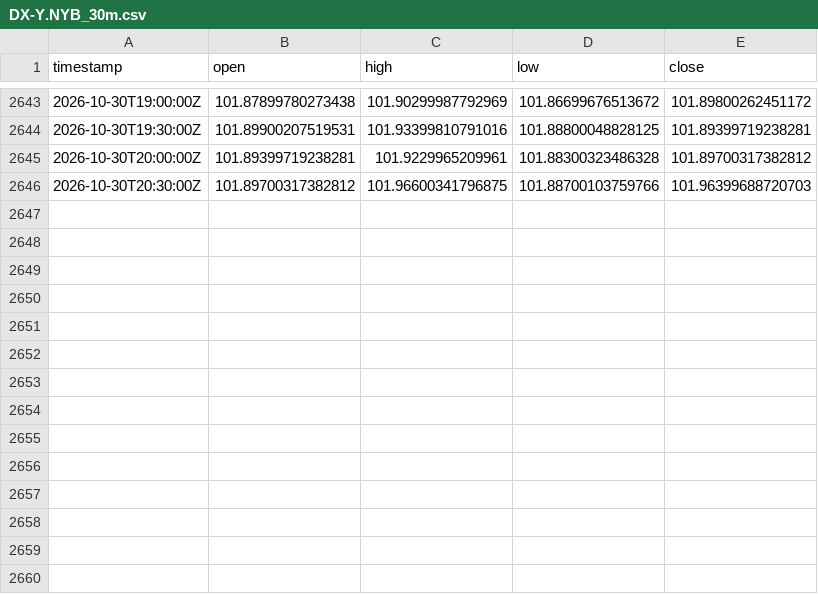
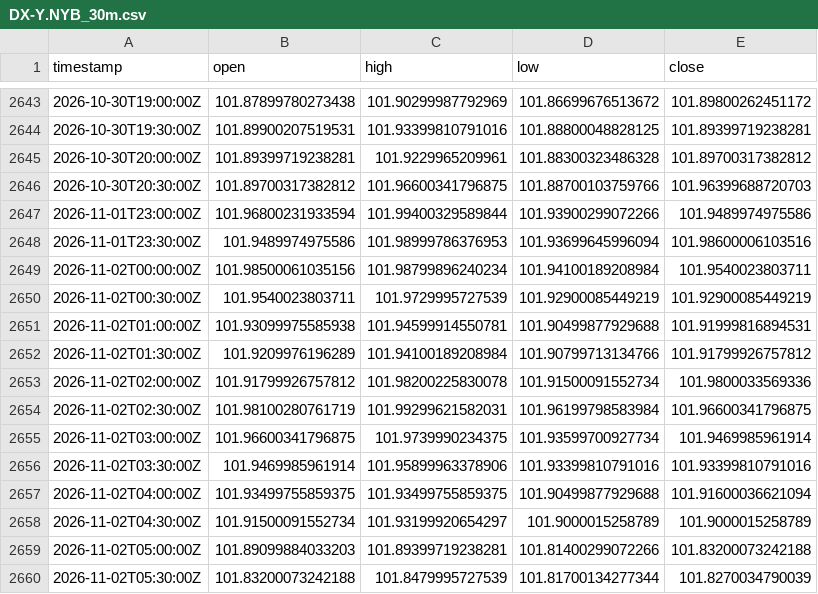
Before and after one commit to robelabraham1219-cmyk/institutional-trading-dashboard, a CSV file: data/DX-Y.NYB_30m.csv, drawn as a sheet; only a part is shown, gaps mark what is left out; the diff names each change by its address in the sheet, - before the commit and + after, or states it on an @@ line.

```diff
--- a/data/DX-Y.NYB_30m.csv
+++ b/data/DX-Y.NYB_30m.csv
+row 2647: 2026-11-01T23:00:00Z | 101.96800231933594 | 101.99400329589844 | 101.93900299072266 | 101.9489974975586
+row 2648: 2026-11-01T23:30:00Z | 101.9489974975586 | 101.98999786376953 | 101.93699645996094 | 101.98600006103516
+row 2649: 2026-11-02T00:00:00Z | 101.98500061035156 | 101.98799896240234 | 101.94100189208984 | 101.9540023803711
+row 2650: 2026-11-02T00:30:00Z | 101.9540023803711 | 101.9729995727539 | 101.92900085449219 | 101.92900085449219
+row 2651: 2026-11-02T01:00:00Z | 101.93099975585938 | 101.94599914550781 | 101.90499877929688 | 101.91999816894531
+row 2652: 2026-11-02T01:30:00Z | 101.9209976196289 | 101.94100189208984 | 101.90799713134766 | 101.91799926757812
+row 2653: 2026-11-02T02:00:00Z | 101.91799926757812 | 101.98200225830078 | 101.91500091552734 | 101.9800033569336
+row 2654: 2026-11-02T02:30:00Z | 101.98100280761719 | 101.99299621582031 | 101.96199798583984 | 101.96600341796875
+row 2655: 2026-11-02T03:00:00Z | 101.96600341796875 | 101.9739990234375 | 101.93599700927734 | 101.9469985961914
+row 2656: 2026-11-02T03:30:00Z | 101.9469985961914 | 101.95899963378906 | 101.93399810791016 | 101.93399810791016
+row 2657: 2026-11-02T04:00:00Z | 101.93499755859375 | 101.93499755859375 | 101.90499877929688 | 101.91600036621094
+row 2658: 2026-11-02T04:30:00Z | 101.91500091552734 | 101.93199920654297 | 101.9000015258789 | 101.9000015258789
+row 2659: 2026-11-02T05:00:00Z | 101.89099884033203 | 101.89399719238281 | 101.81400299072266 | 101.83200073242188
+row 2660: 2026-11-02T05:30:00Z | 101.83200073242188 | 101.8479995727539 | 101.81700134277344 | 101.8270034790039
```
Also changed, not shown: data/GBPUSD=X_30m.csv, data/USDCAD=X_30m.csv, 11 other files.
